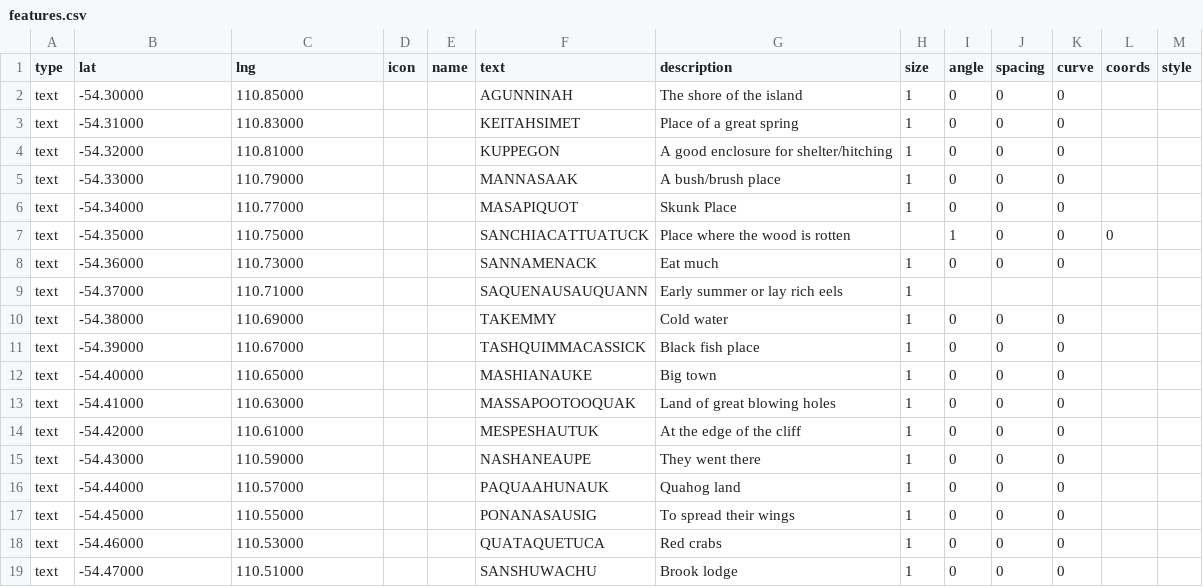
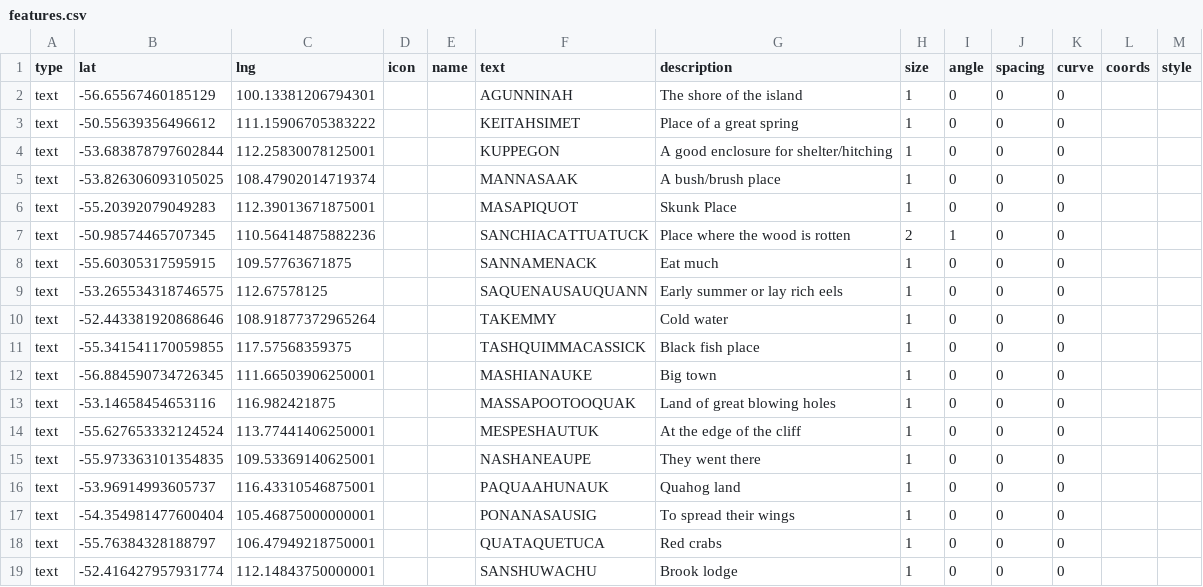
Before and after one commit to nativenewengland/map, a CSV file: data/features.csv, drawn as a sheet.

Commit message:
Update features.csv

```diff
--- a/data/features.csv
+++ b/data/features.csv
@@ -1,19 +1,19 @@
 type,lat,lng,icon,name,text,description,size,angle,spacing,curve,coords,style
-text,-54.30000,110.85000,,,AGUNNINAH,The shore of the island,1,0,0,0,,
-text,-54.31000,110.83000,,,KEITAHSIMET,Place of a great spring,1,0,0,0,,
-text,-54.32000,110.81000,,,KUPPEGON,A good enclosure for shelter/hitching,1,0,0,0,,
-text,-54.33000,110.79000,,,MANNASAAK,A bush/brush place,1,0,0,0,,
-text,-54.34000,110.77000,,,MASAPIQUOT,Skunk Place,1,0,0,0,,
-text,-54.35000,110.75000,,,SANCHIACATTUATUCK,Place where the wood is rotten,,1,0,0,0,,
-text,-54.36000,110.73000,,,SANNAMENACK,Eat much,1,0,0,0,,
-text,-54.37000,110.71000,,,SAQUENAUSAUQUANN,Early summer or lay rich eels,1,,,,,
-text,-54.38000,110.69000,,,TAKEMMY,Cold water,1,0,0,0,,
-text,-54.39000,110.67000,,,TASHQUIMMACASSICK,Black fish place,1,0,0,0,,
-text,-54.40000,110.65000,,,MASHIANAUKE,Big town,1,0,0,0,,
-text,-54.41000,110.63000,,,MASSAPOOTOOQUAK,Land of great blowing holes,1,0,0,0,,
-text,-54.42000,110.61000,,,MESPESHAUTUK,At the edge of the cliff,1,0,0,0,,
-text,-54.43000,110.59000,,,NASHANEAUPE,They went there,1,0,0,0,,
-text,-54.44000,110.57000,,,PAQUAAHUNAUK,Quahog land,1,0,0,0,,
-text,-54.45000,110.55000,,,PONANASAUSIG,To spread their wings,1,0,0,0,,
-text,-54.46000,110.53000,,,QUATAQUETUCA,Red crabs,1,0,0,0,,
-text,-54.47000,110.51000,,,SANSHUWACHU,Brook lodge,1,0,0,0,,
+text,-56.65567460185129,100.13381206794301,,,AGUNNINAH,The shore of the island,1,0,0,0,,
+text,-50.55639356496612,111.15906705383222,,,KEITAHSIMET,Place of a great spring,1,0,0,0,,
+text,-53.683878797602844,112.25830078125001,,,KUPPEGON,A good enclosure for shelter/hitching,1,0,0,0,,
+text,-53.826306093105025,108.47902014719374,,,MANNASAAK,A bush/brush place,1,0,0,0,,
+text,-55.20392079049283,112.39013671875001,,,MASAPIQUOT,Skunk Place,1,0,0,0,,
+text,-50.98574465707345,110.56414875882236,,,SANCHIACATTUATUCK,Place where the wood is rotten,2,1,0,0,,
+text,-55.60305317595915,109.57763671875,,,SANNAMENACK,Eat much,1,0,0,0,,
+text,-53.265534318746575,112.67578125,,,SAQUENAUSAUQUANN,Early summer or lay rich eels,1,0,0,0,,
+text,-52.443381920868646,108.91877372965264,,,TAKEMMY,Cold water,1,0,0,0,,
+text,-55.341541170059855,117.57568359375,,,TASHQUIMMACASSICK,Black fish place,1,0,0,0,,
+text,-56.884590734726345,111.66503906250001,,,MASHIANAUKE,Big town,1,0,0,0,,
+text,-53.14658454653116,116.982421875,,,MASSAPOOTOOQUAK,Land of great blowing holes,1,0,0,0,,
+text,-55.627653332124524,113.77441406250001,,,MESPESHAUTUK,At the edge of the cliff,1,0,0,0,,
+text,-55.973363101354835,109.53369140625001,,,NASHANEAUPE,They went there,1,0,0,0,,
+text,-53.96914993605737,116.43310546875001,,,PAQUAAHUNAUK,Quahog land,1,0,0,0,,
+text,-54.354981477600404,105.46875000000001,,,PONANASAUSIG,To spread their wings,1,0,0,0,,
+text,-55.76384328188797,106.47949218750001,,,QUATAQUETUCA,Red crabs,1,0,0,0,,
+text,-52.416427957931774,112.14843750000001,,,SANSHUWACHU,Brook lodge,1,0,0,0,,
```
